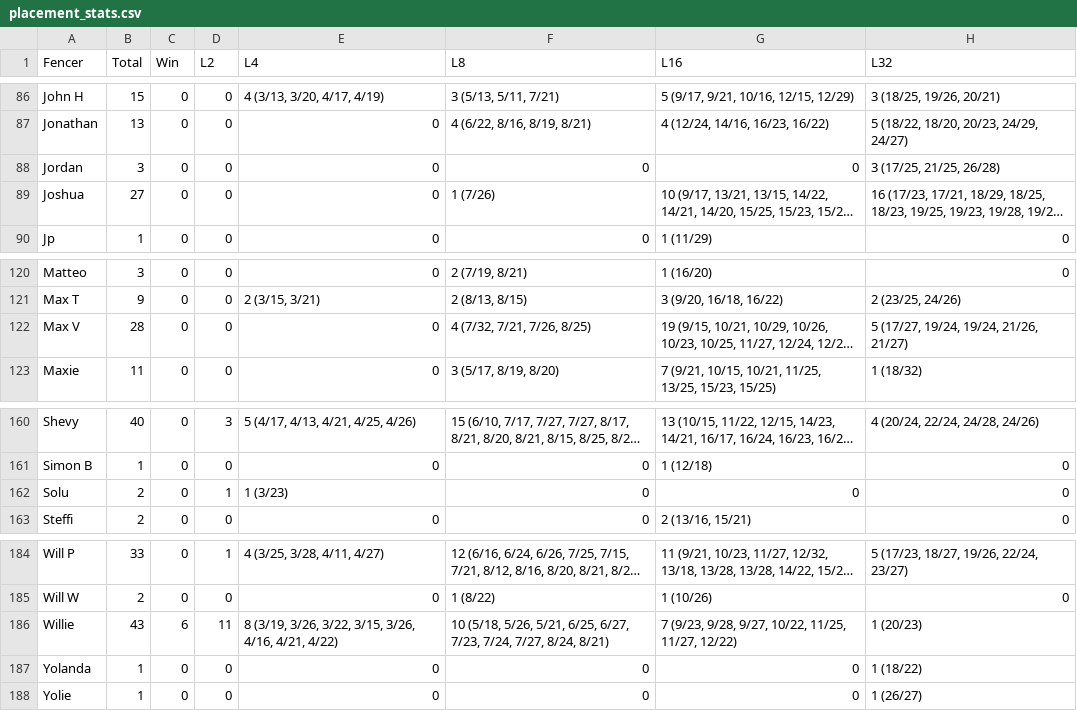
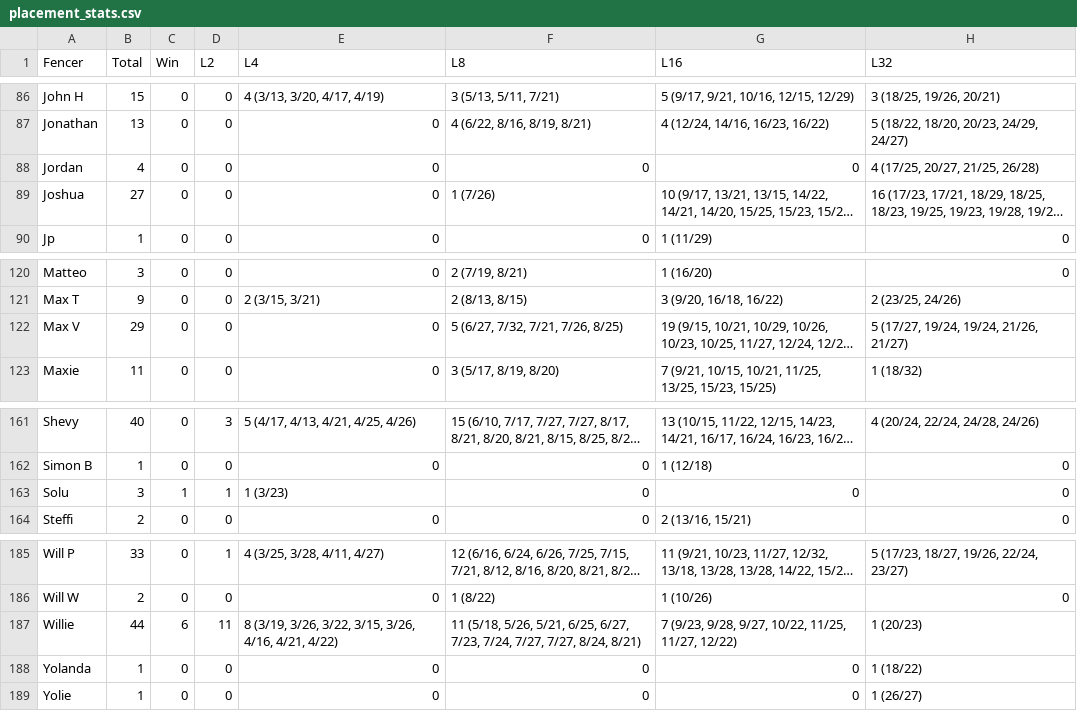
Before and after one commit to Alex3400/FencingTracker, a CSV file: docs/data/placement_stats.csv, drawn as a sheet; only a part is shown, gaps mark what is left out; long unchanged cells end in …; addresses are those after the commit; the diff covers the shown part only; the diff names each change by its address in the sheet, - before the commit and + after, or states it on an @@ line.

```diff
--- a/docs/data/placement_stats.csv
+++ b/docs/data/placement_stats.csv
-B88 (Total): 3
+B88 (Total): 4
-H88 (L32): 3 (17/25, 21/25, 26/28)
+H88 (L32): 4 (17/25, 20/27, 21/25, 26/28)
-B122 (Total): 28
+B122 (Total): 29
-F122 (L8): 4 (7/32, 7/21, 7/26, 8/25)
+F122 (L8): 5 (6/27, 7/32, 7/21, 7/26, 8/25)
-B163 (Total): 2
+B163 (Total): 3
-C163 (Win): 0
+C163 (Win): 1
-B187 (Total): 43
+B187 (Total): 44
-F187 (L8): 10 (5/18, 5/26, 5/21, 6/25, 6/27, 7/23, 7/24, 7/27, 8/24,…
+F187 (L8): 11 (5/18, 5/26, 5/21, 6/25, 6/27, 7/23, 7/24, 7/27, 7/27, 8/24,…
```
Also changed, not shown: 1 added row and 30 edited cells elsewhere in this file, docs/data/fencer_stats.csv, docs/data/head_to_head_stats.csv, 20 other files.
